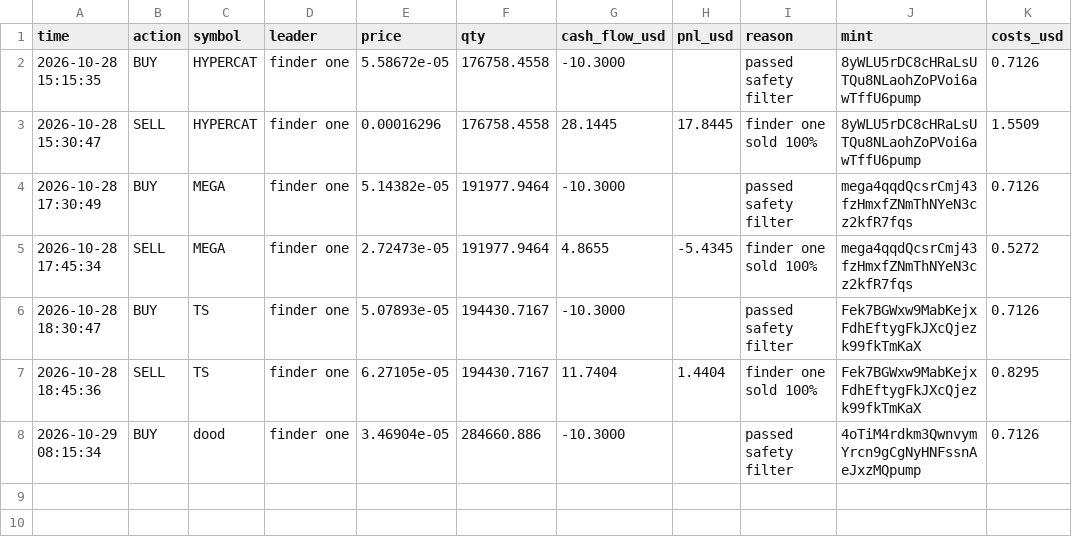
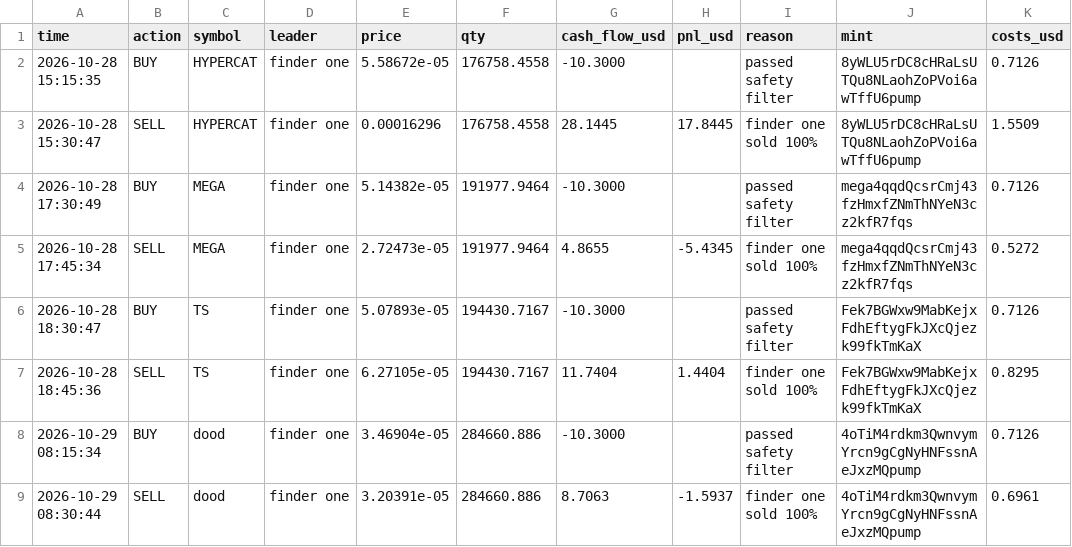
Before and after one commit to Just-in-ii/paper-desk, a CSV file: trades.csv, drawn as a sheet.

```diff
--- a/trades.csv
+++ b/trades.csv
@@ -8 +8,2 @@ time,action,symbol,leader,price,qty,cash_flow_usd,pnl_usd,reason,mint,costs_usd
 2026-10-29 08:15:34,BUY,dood,finder one,3.46904e-05,284660.886,-10.3000,,passed safety filter,4oTiM4rdkm3QwnvymYrcn9gCgNyHNFssnAeJxzMQpump,0.7126
+2026-10-29 08:30:44,SELL,dood,finder one,3.20391e-05,284660.886,8.7063,-1.5937,finder one sold 100%,4oTiM4rdkm3QwnvymYrcn9gCgNyHNFssnAeJxzMQpump,0.6961
```
Also changed, not shown: decisions.csv, 2 other files.
